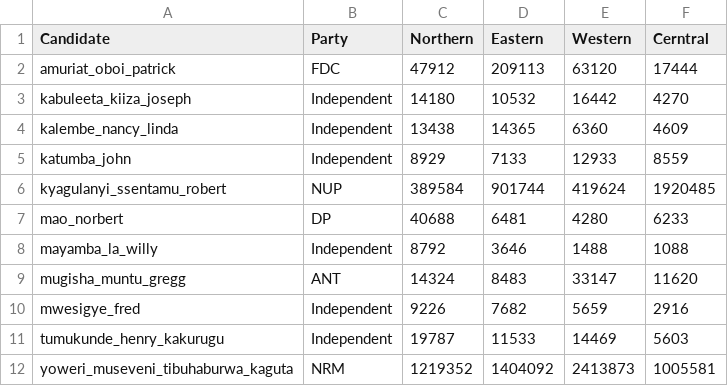
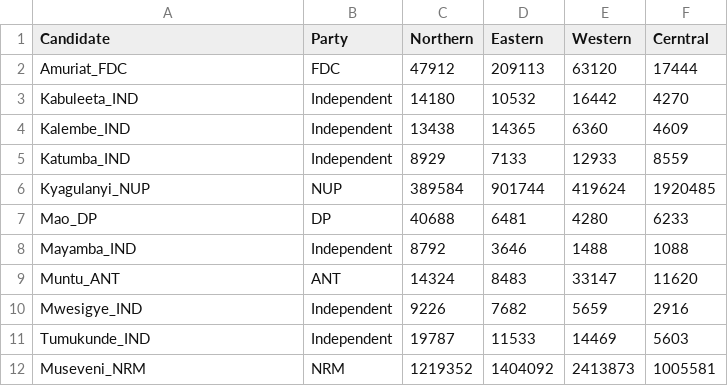
Before and after one commit to OpioC/visualization, a CSV file: Region2.csv, drawn as a sheet.

Commit message:
Add files via upload

```diff
--- a/Region2.csv
+++ b/Region2.csv
@@ -1,12 +1,12 @@
 Candidate,Party,Northern,Eastern,Western,Cerntral
-amuriat_oboi_patrick,FDC,47912,209113,63120,17444
-kabuleeta_kiiza_joseph,Independent,14180,10532,16442,4270
-kalembe_nancy_linda,Independent,13438,14365,6360,4609
-katumba_john,Independent,8929,7133,12933,8559
-kyagulanyi_ssentamu_robert,NUP,389584,901744,419624,1920485
-mao_norbert,DP,40688,6481,4280,6233
-mayamba_la_willy,Independent,8792,3646,1488,1088
-mugisha_muntu_gregg,ANT,14324,8483,33147,11620
-mwesigye_fred,Independent,9226,7682,5659,2916
-tumukunde_henry_kakurugu,Independent,19787,11533,14469,5603
-yoweri_museveni_tibuhaburwa_kaguta,NRM,1219352,1404092,2413873,1005581
+Amuriat_FDC,FDC,47912,209113,63120,17444
+Kabuleeta_IND,Independent,14180,10532,16442,4270
+Kalembe_IND,Independent,13438,14365,6360,4609
+Katumba_IND,Independent,8929,7133,12933,8559
+Kyagulanyi_NUP,NUP,389584,901744,419624,1920485
+Mao_DP,DP,40688,6481,4280,6233
+Mayamba_IND,Independent,8792,3646,1488,1088
+Muntu_ANT,ANT,14324,8483,33147,11620
+Mwesigye_IND,Independent,9226,7682,5659,2916
+Tumukunde_IND,Independent,19787,11533,14469,5603
+Museveni_NRM,NRM,1219352,1404092,2413873,1005581
```
